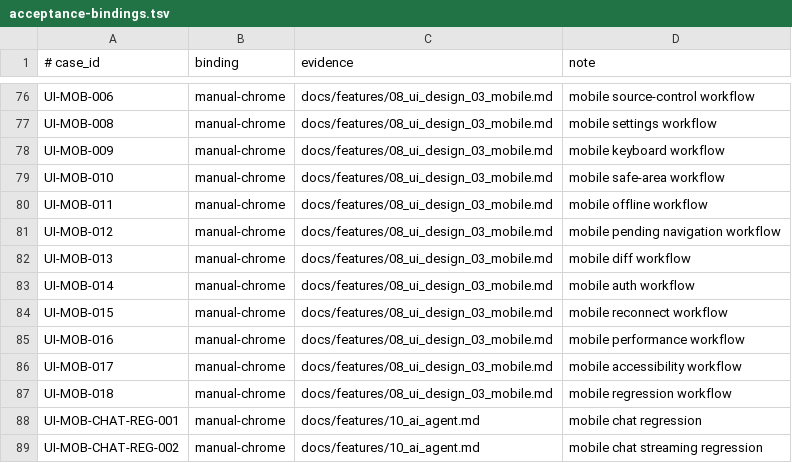
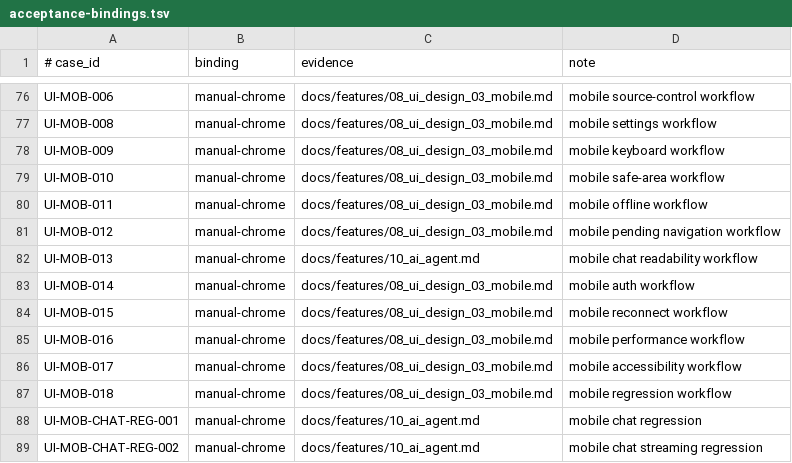
Before and after one commit to Develata/Deve-Notebook, a TSV file: docs/acceptance-bindings.tsv, drawn as a sheet; only a part is shown, gaps mark what is left out.

Commit message:
Fix mobile chat readability binding

```diff
--- a/docs/acceptance-bindings.tsv
+++ b/docs/acceptance-bindings.tsv
@@ -81,3 +81,3 @@ UI-MOB-011|manual-chrome|docs/features/08_ui_design_03_mobile.md|mobile offline
 UI-MOB-012|manual-chrome|docs/features/08_ui_design_03_mobile.md|mobile pending navigation workflow
-UI-MOB-013|manual-chrome|docs/features/08_ui_design_03_mobile.md|mobile diff workflow
+UI-MOB-013|manual-chrome|docs/features/10_ai_agent.md|mobile chat readability workflow
 UI-MOB-014|manual-chrome|docs/features/08_ui_design_03_mobile.md|mobile auth workflow
```
